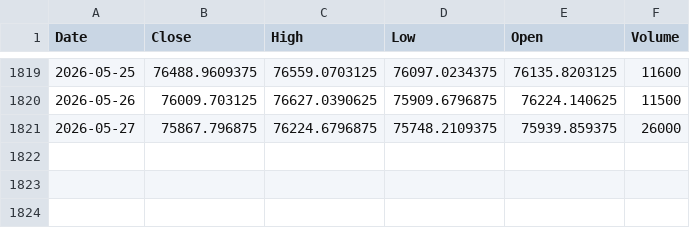
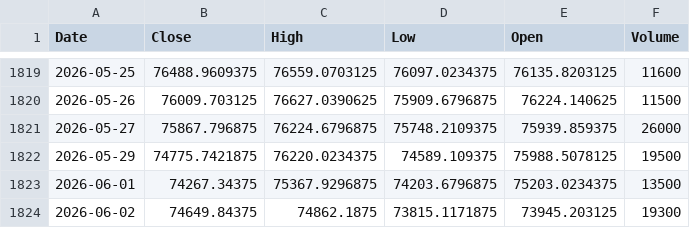
Before and after one commit to Supriya-21-04/Supriya-21-04-Sensex-Trading-Intelligence-System, a CSV file: data/raw/sensex_ohlcv.csv, drawn as a sheet; only a part is shown, gaps mark what is left out.

```diff
--- a/data/raw/sensex_ohlcv.csv
+++ b/data/raw/sensex_ohlcv.csv
@@ -1821 +1821,4 @@ Date,Close,High,Low,Open,Volume
 2026-05-27,75867.796875,76224.6796875,75748.2109375,75939.859375,26000
+2026-05-29,74775.7421875,76220.0234375,74589.109375,75988.5078125,19500
+2026-06-01,74267.34375,75367.9296875,74203.6796875,75203.0234375,13500
+2026-06-02,74649.84375,74862.1875,73815.1171875,73945.203125,19300
```
Also changed, not shown: data/processed/master_dataset.csv, data/processed/news_headlines_scored.csv, 8 other files.
